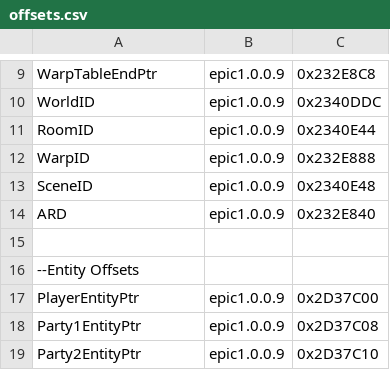
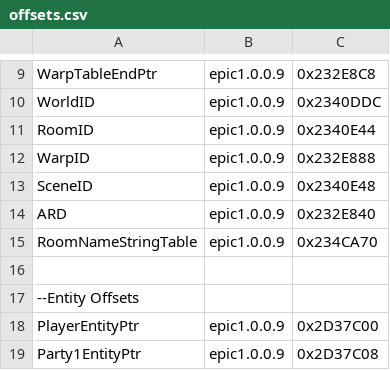
Before and after one commit to synth-the-humanoid/KHMI, a CSV file: KHMI/offsets.csv, drawn as a sheet; only a part is shown, gaps mark what is left out; the shorter side is filled out with more unchanged rows; the diff names each change by its address in the sheet, - before the commit and + after, or states it on an @@ line.

```diff
--- a/KHMI/offsets.csv
+++ b/KHMI/offsets.csv
+row 15: RoomNameStringTable | epic1.0.0.9 | 0x234CA70
```
Also changed, not shown: LatestRelease/ModManager/offsets.csv, LatestRelease/ModManagerCLI/offsets.csv, 10 other files.
